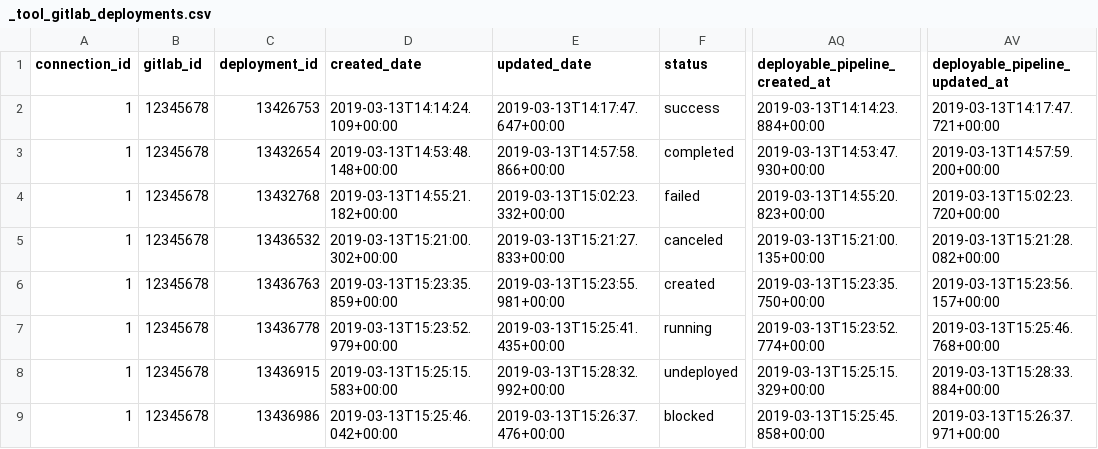
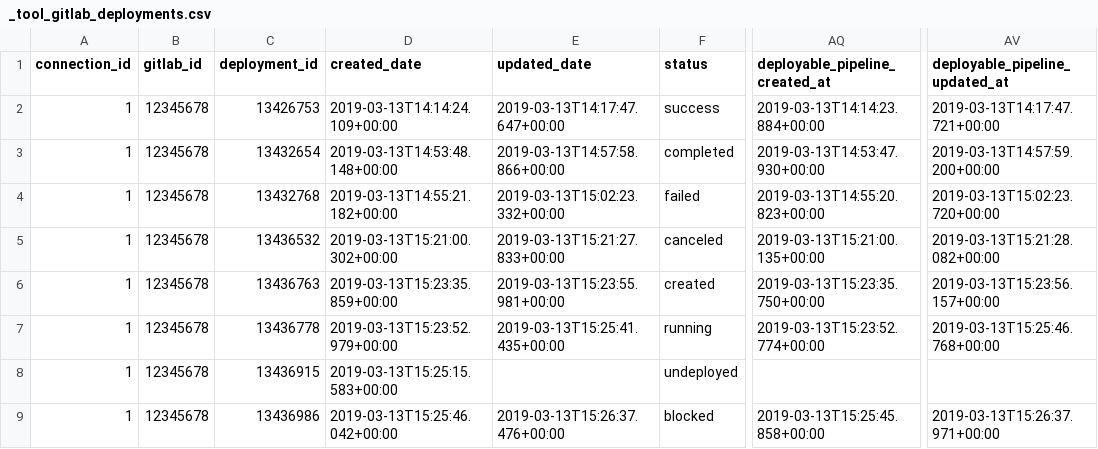
Before and after one commit to apache/incubator-devlake, a CSV file: backend/plugins/gitlab/e2e/snapshot_tables/_tool_gitlab_deployments.csv, drawn as a sheet; only a part is shown, gaps mark what is left out; the diff names each change by its address in the sheet, - before the commit and + after, or states it on an @@ line.

```diff
--- a/backend/plugins/gitlab/e2e/snapshot_tables/_tool_gitlab_deployments.csv
+++ b/backend/plugins/gitlab/e2e/snapshot_tables/_tool_gitlab_deployments.csv
-E8 (updated_date): 2019-03-13T15:28:32.992+00:00
+E8 (updated_date): (empty)
-AQ8 (deployable_pipeline_created_at): 2019-03-13T15:25:15.329+00:00
+AQ8 (deployable_pipeline_created_at): (empty)
-AV8 (deployable_pipeline_updated_at): 2019-03-13T15:28:33.884+00:00
+AV8 (deployable_pipeline_updated_at): (empty)
```
Also changed, not shown: backend/plugins/gitlab/e2e/raw_tables/_raw_gitlab_api_deployments.csv.
